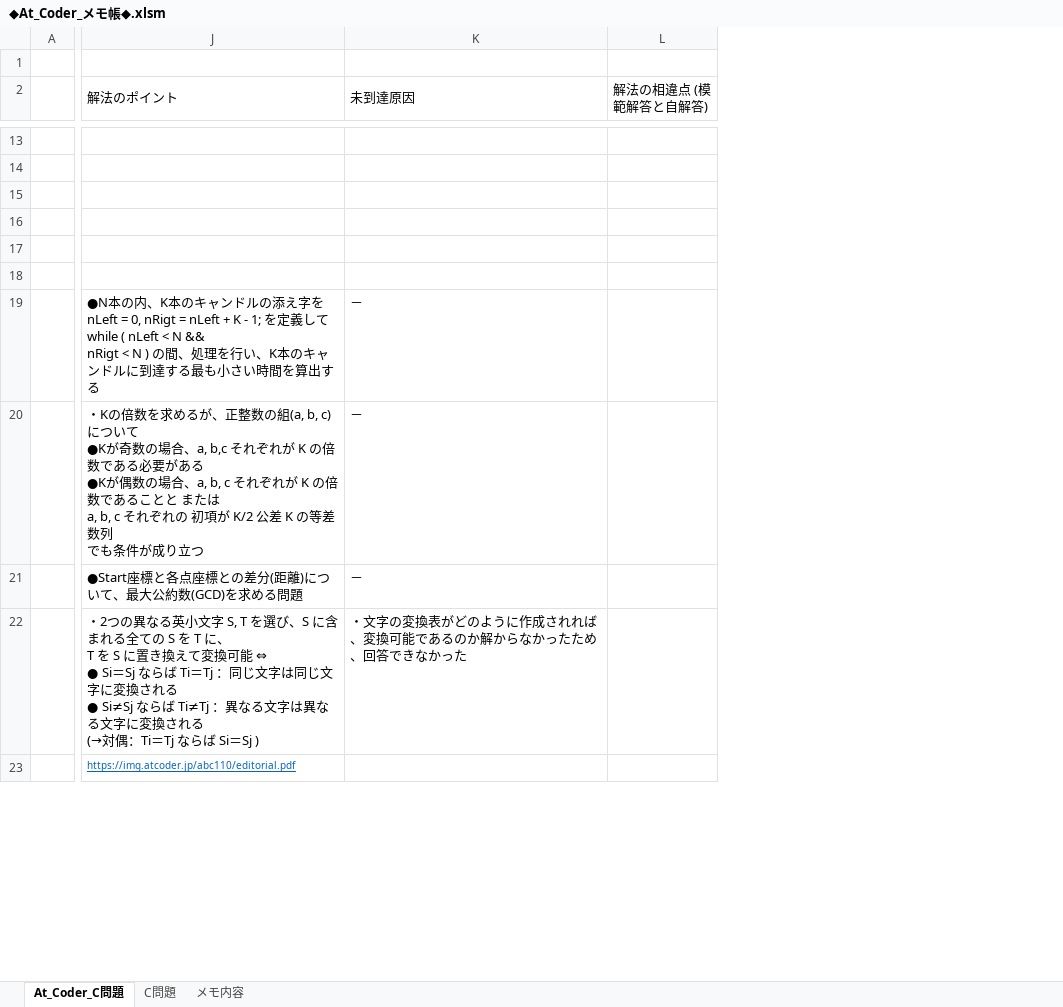
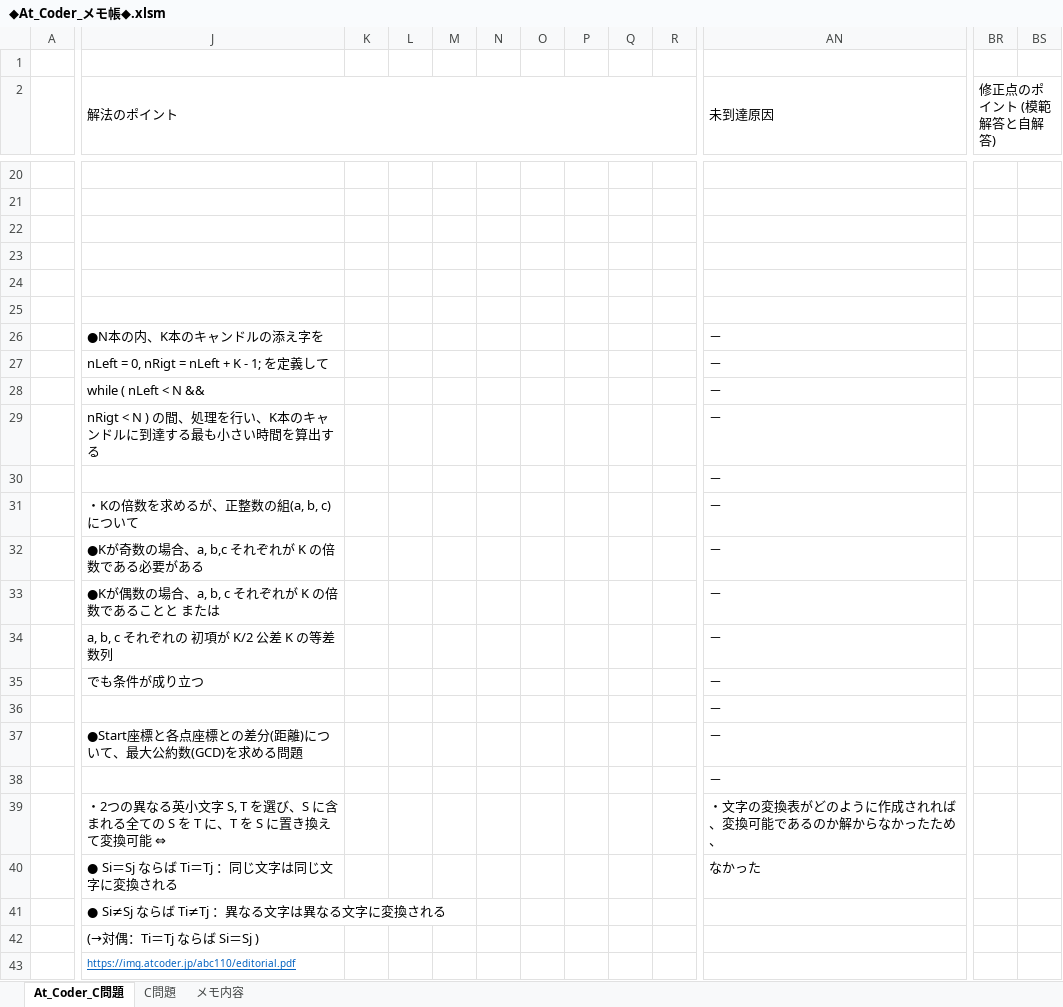
Before and after one commit to roshihie/At_Coder, an Excel workbook: ◆At_Coder_メモ帳◆.xlsm, sheet At_Coder_C問題, drawn as a sheet; only a part is shown, gaps mark what is left out; values as stored, in another font and other column widths than the file's, no borders; charts and pictures and conditional formats not drawn; removed rows and columns are numbered as before the commit, all else as after; rows hold the shown columns only; ↵ is a line break in a cell; the diff covers the shown part only; the diff names each change by its address in the sheet, - before the commit and + after, or states it on an @@ line.

```diff
--- a/◆At_Coder_メモ帳◆.xlsm (sheet At_Coder_C問題)
+++ b/◆At_Coder_メモ帳◆.xlsm (sheet At_Coder_C問題)
+column K, empty
+column L, empty
+column M, empty
+column N, empty
+column O, empty
+column P, empty
+column Q, empty
+column R, empty
-column L (解法の相違点 (模範解答と自解答)), empty
+column BR (修正点のポイント (模範解答と自解答)), empty
+column BS, empty
-J26 (解法のポイント): …添え字を ↵ nLeft = 0, nRigt = nLeft + K - 1; を定義して ↵ while ( nLeft < N && ↵ nRigt < N ) の間、処理を行い、K本のキャンドルに到達する最も小さい時間を算出する
+J26 (解法のポイント): …添え字を
+row 27:  | nLeft = 0, nRigt = nLeft + K - 1; を定義して |  |  |  |  |  |  |  |  | －
+row 28:  | while ( nLeft < N && |  |  |  |  |  |  |  |  | －
+row 29:  | nRigt < N ) の間、処理を行い、K本のキャンドルに到達する最も小さい時間を算出する |  |  |  |  |  |  |  |  | －
+row 30:  |  |  |  |  |  |  |  |  |  | －
-J31 (解法のポイント): …について ↵ ●Kが奇数の場合、a, b,c それぞれが K の倍数である必要がある ↵ ●Kが偶数の場合、a, b, c それぞれが K の倍数であることと または ↵ a, b, c それぞれの 初項が K/2 公差 K の等差数列 ↵ でも条件が成り立つ
+J31 (解法のポイント): …について
+row 32:  | ●Kが奇数の場合、a, b,c それぞれが K の倍数である必要がある |  |  |  |  |  |  |  |  | －
+row 33:  | ●Kが偶数の場合、a, b, c それぞれが K の倍数であることと または |  |  |  |  |  |  |  |  | －
+row 34:  | a, b, c それぞれの 初項が K/2 公差 K の等差数列 |  |  |  |  |  |  |  |  | －
+row 35:  | でも条件が成り立つ |  |  |  |  |  |  |  |  | －
+row 36:  |  |  |  |  |  |  |  |  |  | －
+row 38:  |  |  |  |  |  |  |  |  |  | －
-J39 (解法のポイント): …T に、 ↵ T を S に置き換えて変換可能 ⇔ ↵ ● Si＝Sj ならば Ti＝Tj ：同じ文字は同じ文字に変換される ↵ ● Si≠Sj ならば Ti≠Tj ：異なる文字は異なる文字に変換される ↵ (→対偶：Ti＝Tj ならば Si＝Sj )
+J39 (解法のポイント): …T に、T を S に置き換えて変換可能 ⇔
-AN39 (未到達原因): ・文字の変換表がどのように作成されれば、変換可能であるのか解からなかったため、回答できなかった
+AN39 (未到達原因): ・文字の変換表がどのように作成されれば、変換可能であるのか解からなかったため、
+row 40:  | ● Si＝Sj ならば Ti＝Tj ：同じ文字は同じ文字に変換される |  |  |  |  |  |  |  |  | なかった
+row 41:  | ● Si≠Sj ならば Ti≠Tj ：異なる文字は異なる文字に変換される
+row 42:  | (→対偶：Ti＝Tj ならば Si＝Sj )
```
Also changed, not shown: 166 added rows, 78 added columns, 30 edited cells and cell formats elsewhere in this sheet, formulas that keep their value, charts or pictures, ◆C++_Language解説◆.xlsm, 1 other file.
